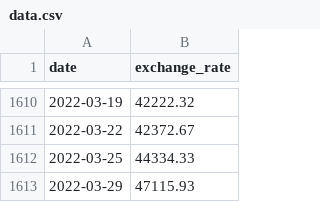
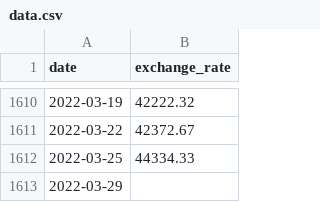
Before and after one commit to Mousstache/cpp, a CSV file: CPP09/ex00/data.csv, drawn as a sheet; only a part is shown, gaps mark what is left out.

```diff
--- a/CPP09/ex00/data.csv
+++ b/CPP09/ex00/data.csv
@@ -1612,2 +1612,2 @@ date,exchange_rate
 2022-03-25,44334.33
-2022-03-29,47115.93
+2022-03-29,
```
Also changed, not shown: 18 other files.
